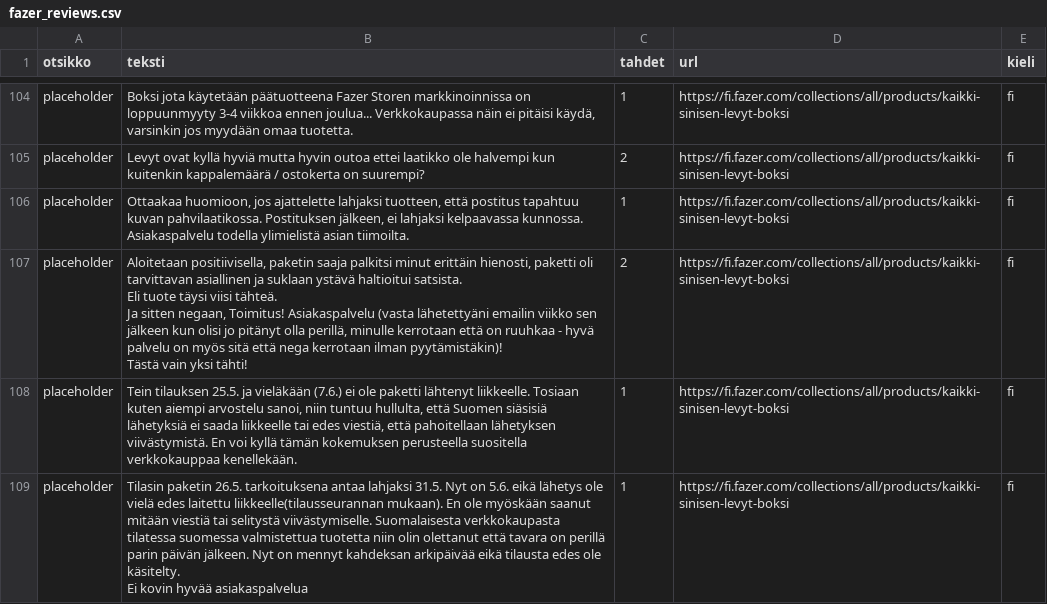
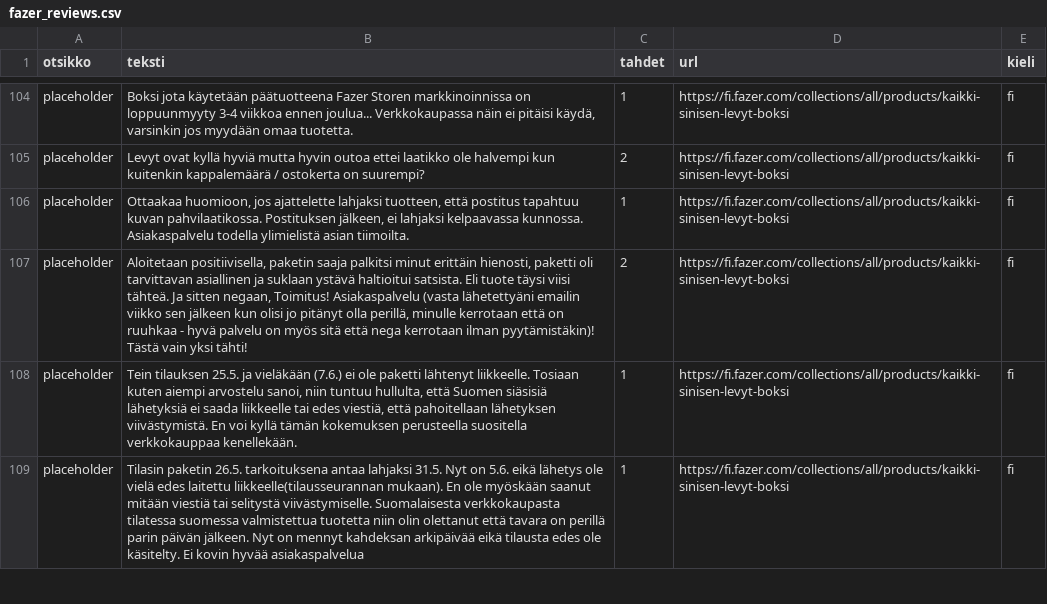
Before and after one commit to 2116840-xamk/Oppari, a CSV file: fazer_reviews.csv, drawn as a sheet; only a part is shown, gaps mark what is left out; the diff covers the shown part only; the diff names each change by its address in the sheet, - before the commit and + after, or states it on an @@ line.

```diff
--- a/fazer_reviews.csv
+++ b/fazer_reviews.csv
-B106 (teksti): …asian tiimoilta.
+B106 (teksti): …asian tiimoilta.
-B107 (teksti): …yksi tähti!
+B107 (teksti): …yksi tähti!
-B109 (teksti): …hyvää asiakaspalvelua
+B109 (teksti): …hyvää asiakaspalvelua
```
Also changed, not shown: 13 edited cells elsewhere in this file, fazer_reviews2.csv, hobbyhall_reviews.csv, 14 other files.
